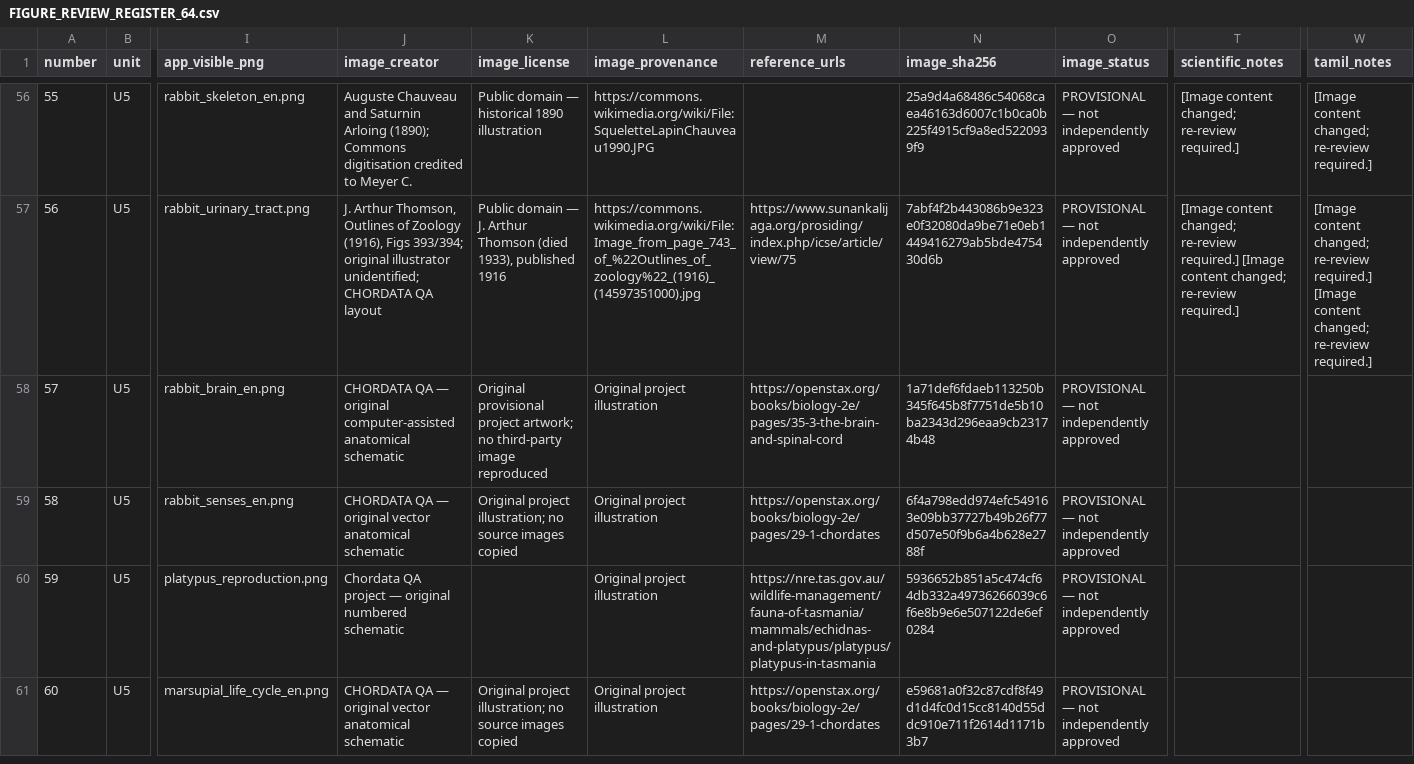
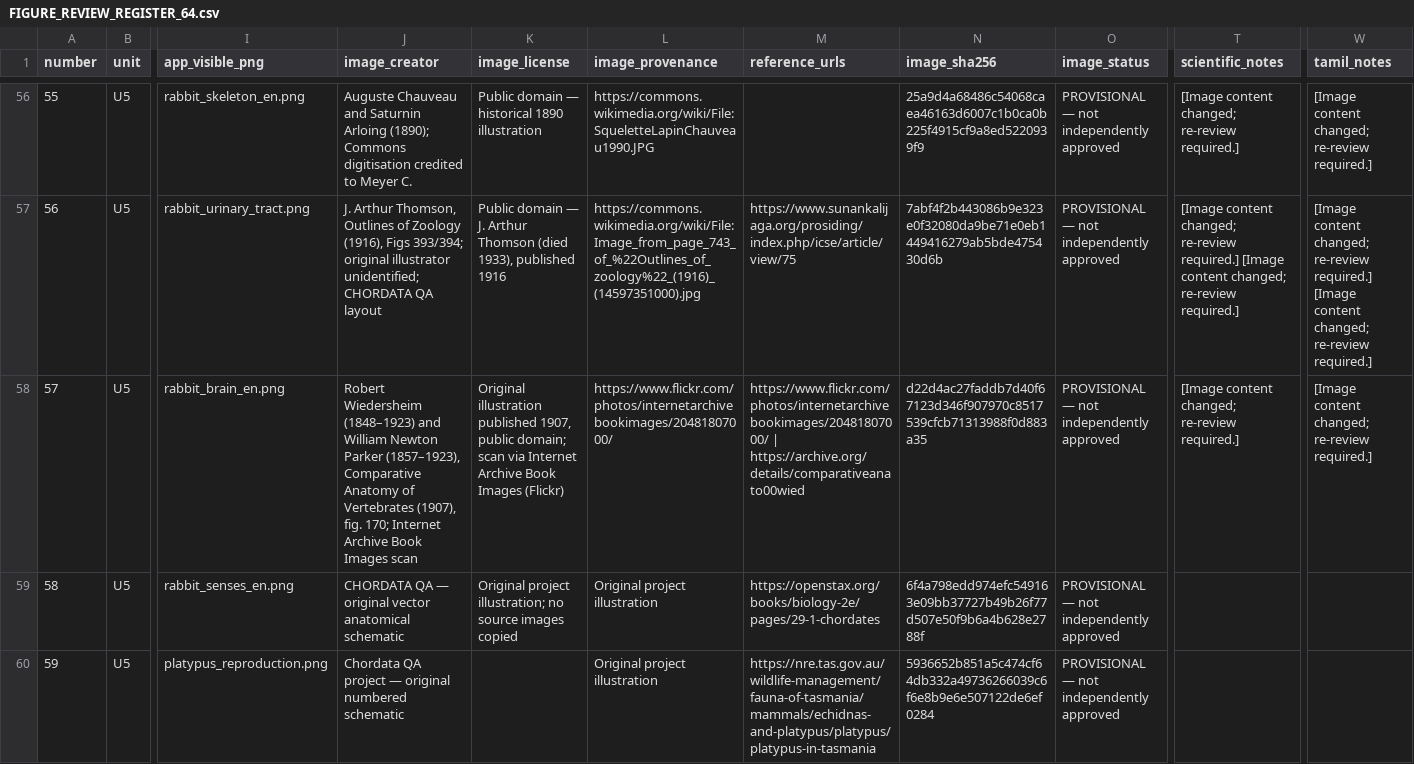
Before and after one commit to rameshgascngl-create/Chordata, a CSV file: docs/FIGURE_REVIEW_REGISTER_64.csv, drawn as a sheet; only a part is shown, gaps mark what is left out; the shorter side is filled out with more unchanged rows; the diff names each change by its address in the sheet, - before the commit and + after, or states it on an @@ line.

```diff
--- a/docs/FIGURE_REVIEW_REGISTER_64.csv
+++ b/docs/FIGURE_REVIEW_REGISTER_64.csv
-J58 (image_creator): CHORDATA QA — original computer-assisted anatomical schematic
+J58 (image_creator): Robert Wiedersheim (1848–1923) and William Newton Parker (1857–1923), Comparative Anatomy of Vertebrates (1907), fig. 170; Internet Archive Book Images scan
-K58 (image_license): Original provisional project artwork; no third-party image reproduced
+K58 (image_license): Original illustration published 1907, public domain; scan via Internet Archive Book Images (Flickr)
-L58 (image_provenance): Original project illustration
+L58 (image_provenance): https://www.flickr.com/photos/internetarchivebookimages/20481807000/
-M58 (reference_urls): https://openstax.org/books/biology-2e/pages/35-3-the-brain-and-spinal-cord
+M58 (reference_urls): https://www.flickr.com/photos/internetarchivebookimages/20481807000/ | https://archive.org/details/comparativeanato00wied
-N58 (image_sha256): 1a71def6fdaeb113250b345f645b8f7751de5b10ba2343d296eaa9cb23174b48
+N58 (image_sha256): d22d4ac27faddb7d40f67123d346f907970c8517539cfcb71313988f0d883a35
-T58 (scientific_notes): (empty)
+T58 (scientific_notes): [Image content changed; re-review required.]
-W58 (tamil_notes): (empty)
+W58 (tamil_notes): [Image content changed; re-review required.]
```
Also changed, not shown: docs/figure-coverage.tsv, 3 other files.
